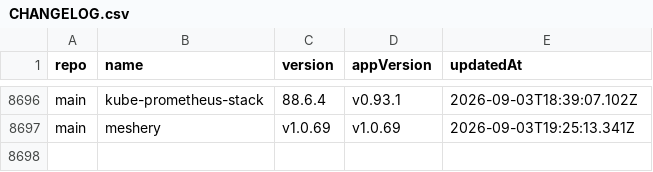
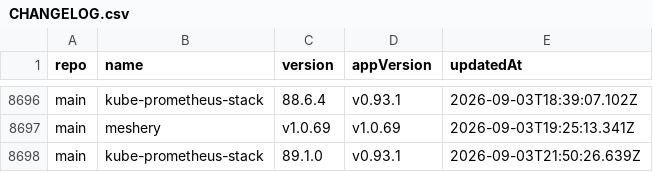
Before and after one commit to wenerme/charts, a CSV file: CHANGELOG.csv, drawn as a sheet; only a part is shown, gaps mark what is left out; the diff names each change by its address in the sheet, - before the commit and + after, or states it on an @@ line.

```diff
--- a/CHANGELOG.csv
+++ b/CHANGELOG.csv
+row 8698: main | kube-prometheus-stack | 89.1.0 | v0.93.1 | 2026-09-03T21:50:26.639Z
```
Also changed, not shown: 2 other files.
